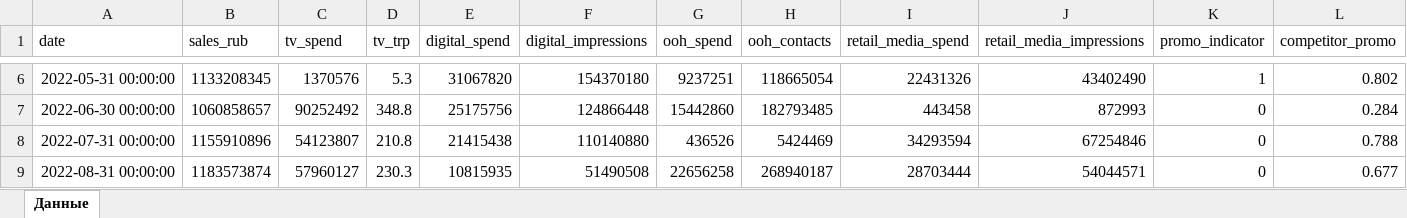
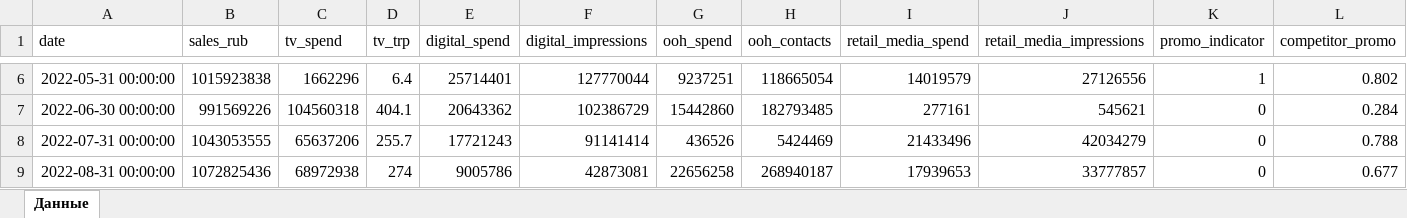
Before and after one commit to Ackold26/Aurora_Econometrica, an Excel workbook: static/sample-data/synth_retail_ecom.xlsx, sheet Данные, drawn as a sheet; only a part is shown, gaps mark what is left out; values as stored, in another font and other column widths than the file's, no borders; the diff covers the shown part only; the diff names each change by its address in the sheet, - before the commit and + after, or states it on an @@ line.

```diff
--- a/static/sample-data/synth_retail_ecom.xlsx (sheet Данные)
+++ b/static/sample-data/synth_retail_ecom.xlsx (sheet Данные)
-B6 (sales_rub): 1133208345
+B6 (sales_rub): 1015923838
-C6 (tv_spend): 1370576
+C6 (tv_spend): 1662296
-D6 (tv_trp): 5.3
+D6 (tv_trp): 6.4
-E6 (digital_spend): 31067820
+E6 (digital_spend): 25714401
-F6 (digital_impressions): 154370180
+F6 (digital_impressions): 127770044
-I6 (retail_media_spend): 22431326
+I6 (retail_media_spend): 14019579
-J6 (retail_media_impressions): 43402490
+J6 (retail_media_impressions): 27126556
-B7 (sales_rub): 1060858657
+B7 (sales_rub): 991569226
-C7 (tv_spend): 90252492
+C7 (tv_spend): 104560318
-D7 (tv_trp): 348.8
+D7 (tv_trp): 404.1
-E7 (digital_spend): 25175756
+E7 (digital_spend): 20643362
-F7 (digital_impressions): 124866448
+F7 (digital_impressions): 102386729
-I7 (retail_media_spend): 443458
+I7 (retail_media_spend): 277161
-J7 (retail_media_impressions): 872993
+J7 (retail_media_impressions): 545621
-B8 (sales_rub): 1155910896
+B8 (sales_rub): 1043053555
-C8 (tv_spend): 54123807
+C8 (tv_spend): 65637206
-D8 (tv_trp): 210.8
+D8 (tv_trp): 255.7
-E8 (digital_spend): 21415438
+E8 (digital_spend): 17721243
-F8 (digital_impressions): 110140880
+F8 (digital_impressions): 91141414
-I8 (retail_media_spend): 34293594
+I8 (retail_media_spend): 21433496
-J8 (retail_media_impressions): 67254846
+J8 (retail_media_impressions): 42034279
-B9 (sales_rub): 1183573874
+B9 (sales_rub): 1072825436
-C9 (tv_spend): 57960127
+C9 (tv_spend): 68972938
-D9 (tv_trp): 230.3
+D9 (tv_trp): 274
-E9 (digital_spend): 10815935
+E9 (digital_spend): 9005786
-F9 (digital_impressions): 51490508
+F9 (digital_impressions): 42873081
-I9 (retail_media_spend): 28703444
+I9 (retail_media_spend): 17939653
-J9 (retail_media_impressions): 54044571
+J9 (retail_media_impressions): 33777857
```
Also changed, not shown: 308 edited cells elsewhere in this sheet, static/sample-data/synth_fmcg_brand.xlsx, static/sample-data/synth_real_estate.xlsx, 12 other files.
